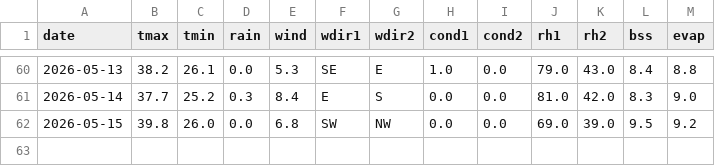
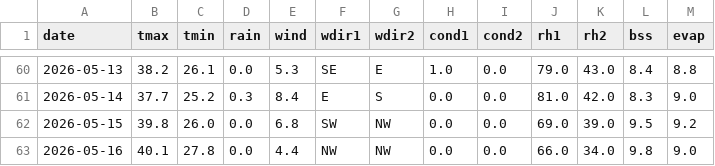
Before and after one commit to rameshram96/iari_weather_data, a CSV file: data/iari_weather.csv, drawn as a sheet; only a part is shown, gaps mark what is left out; the diff names each change by its address in the sheet, - before the commit and + after, or states it on an @@ line.

```diff
--- a/data/iari_weather.csv
+++ b/data/iari_weather.csv
+row 63: 2026-05-16 | 40.1 | 27.8 | 0.0 | 4.4 | NW | NW | 0.0 | 0.0 | 66.0 | 34.0 | 9.8 | 9.0
```
Also changed, not shown: 1 other file.
